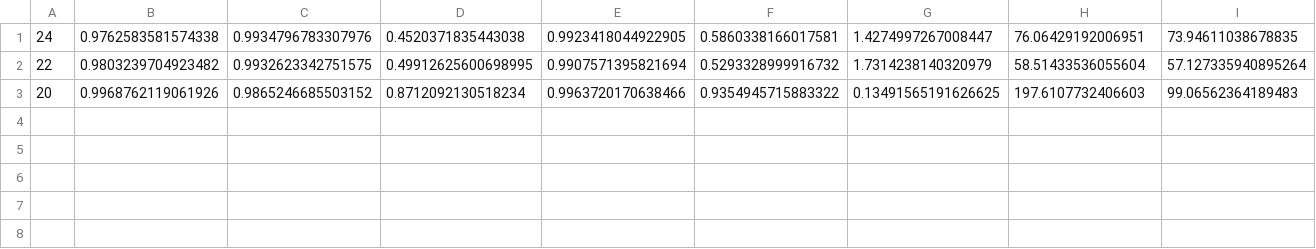
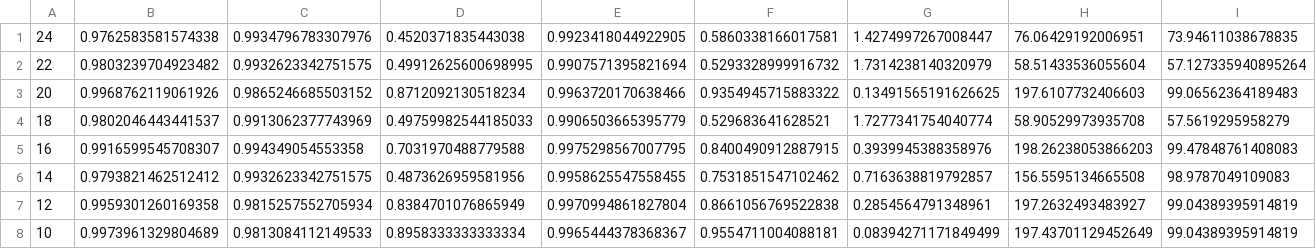
Before and after one commit to bii-dpi/drugVQA, a CSV file: results/single_test_results.csv, drawn as a sheet; only a part is shown; rows hold the shown columns only; the diff names each change by its address in the sheet, - before the commit and + after, or states it on an @@ line.

```diff
--- a/results/single_test_results.csv
+++ b/results/single_test_results.csv
+row 4: 18 | 0.9802046443441537 | 0.9913062377743969 | 0.49759982544185033 | 0.9906503665395779 | 0.529683641628521 | 1.7277341754040774 | 58.90529973935708 | 57.5619295958279
+row 5: 16 | 0.9916599545708307 | 0.994349054553358 | 0.7031970488779588 | 0.9975298567007795 | 0.8400490912887915 | 0.3939945388358976 | 198.26238053866203 | 99.47848761408083
+row 6: 14 | 0.9793821462512412 | 0.9932623342751575 | 0.4873626959581956 | 0.9958625547558455 | 0.7531851547102462 | 0.7163638819792857 | 156.5595134665508 | 98.9787049109083
+row 7: 12 | 0.9959301260169358 | 0.9815257552705934 | 0.8384701076865949 | 0.9970994861827804 | 0.8661056769522838 | 0.2854564791348961 | 197.2632493483927 | 99.04389395914819
+row 8: 10 | 0.9973961329804689 | 0.9813084112149533 | 0.8958333333333334 | 0.9965444378368367 | 0.9554711004088181 | 0.08394271171849499 | 197.43701129452649 | 99.04389395914819
```
Also changed, not shown: 7 other files.
